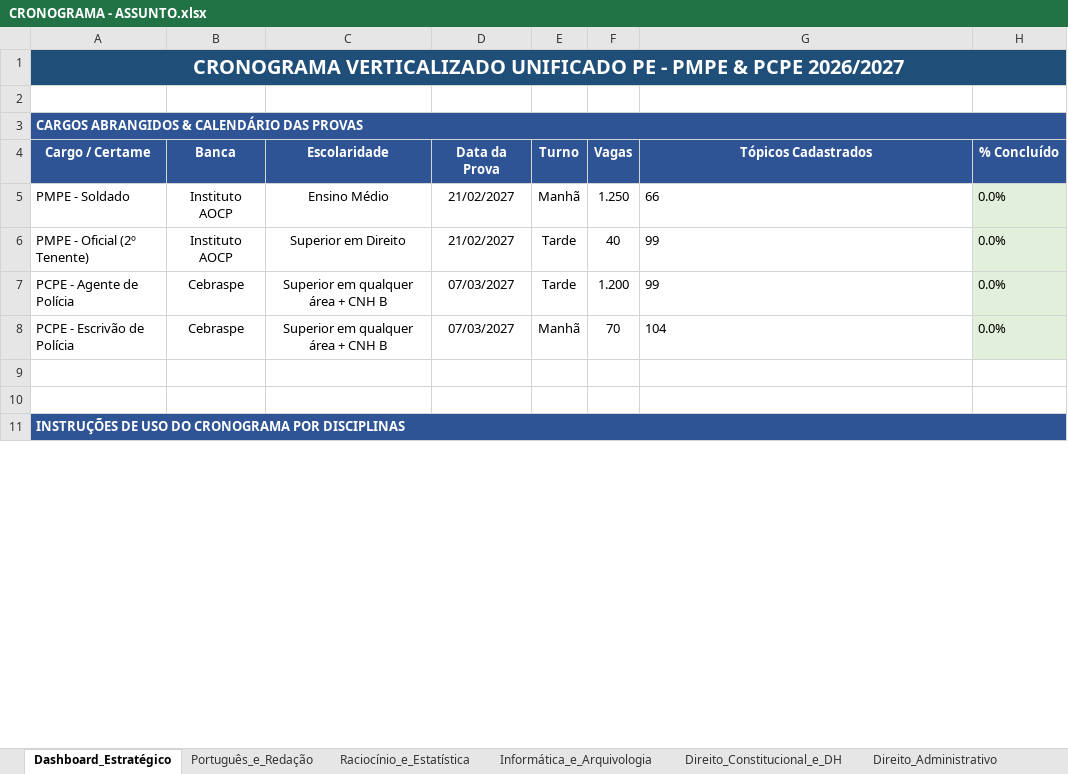
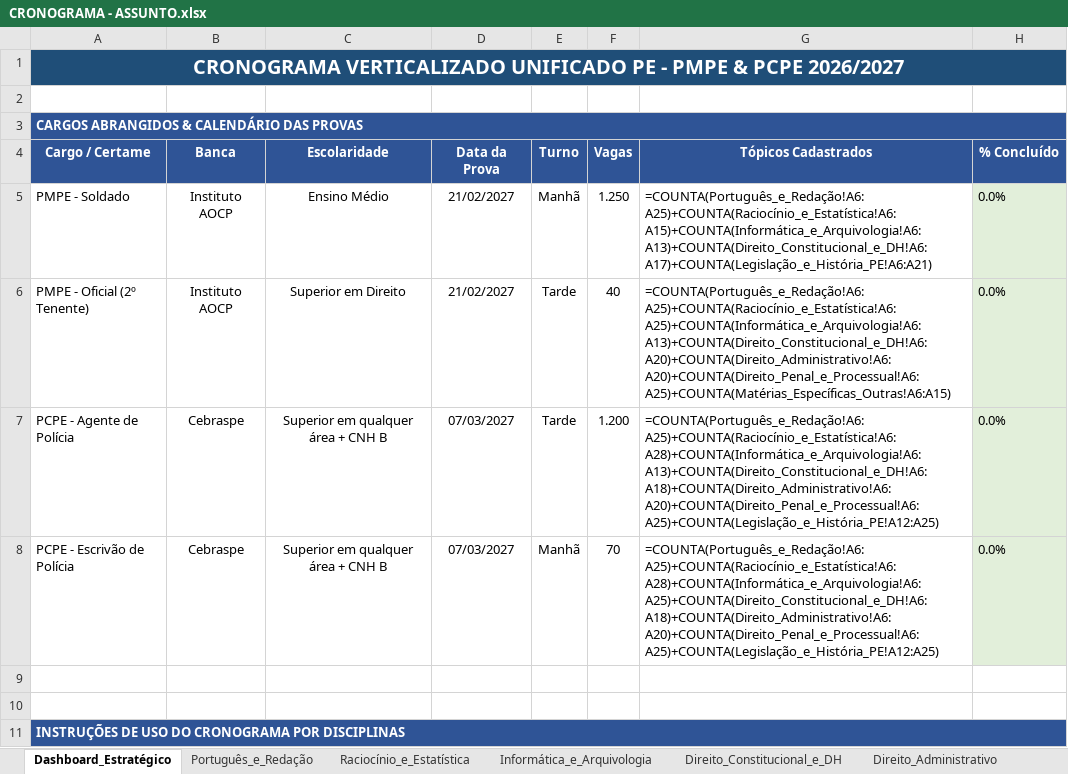
Before and after one commit to cristielesilva/dashboard-estudos, an Excel workbook: CRONOGRAMA - ASSUNTO.xlsx, sheet Dashboard_Estratégico, drawn as a sheet; only a part is shown; values as stored, in another font and other column widths than the file's, no borders; formulas without a stored value are shown as written; the diff names each change by its address in the sheet, - before the commit and + after, or states it on an @@ line.

Commit message:
Atualiza CRONOGRAMA - ASSUNTO.xlsx pelo dashboard

```diff
--- a/CRONOGRAMA - ASSUNTO.xlsx (sheet Dashboard_Estratégico)
+++ b/CRONOGRAMA - ASSUNTO.xlsx (sheet Dashboard_Estratégico)
-G5 (Tópicos Cadastrados): 66
+G5 (Tópicos Cadastrados): =COUNTA(Português_e_Redação!A6:A25)+COUNTA(Raciocínio_e_Estatística!A6:A15)+COUNTA(Informática_e_Arquivologia!A6:A13)+COUNTA(Direito_Constitucional_e_DH!A6:A17)+COUNTA(Legislação_e_História_PE!A6:A21)
-G6 (Tópicos Cadastrados): 99
+G6 (Tópicos Cadastrados): =COUNTA(Português_e_Redação!A6:A25)+COUNTA(Raciocínio_e_Estatística!A6:A25)+COUNTA(Informática_e_Arquivologia!A6:A13)+COUNTA(Direito_Constitucional_e_DH!A6:A20)+COUNTA(Direito_Administrativo!A6:A20)+COUNTA(Direito_Penal_e_Processual!A6:A25)+COUNTA(Matérias_Específicas_Outras!A6:A15)
-G7 (Tópicos Cadastrados): 99
+G7 (Tópicos Cadastrados): =COUNTA(Português_e_Redação!A6:A25)+COUNTA(Raciocínio_e_Estatística!A6:A28)+COUNTA(Informática_e_Arquivologia!A6:A13)+COUNTA(Direito_Constitucional_e_DH!A6:A18)+COUNTA(Direito_Administrativo!A6:A20)+COUNTA(Direito_Penal_e_Processual!A6:A25)+COUNTA(Legislação_e_História_PE!A12:A25)
-G8 (Tópicos Cadastrados): 104
+G8 (Tópicos Cadastrados): =COUNTA(Português_e_Redação!A6:A25)+COUNTA(Raciocínio_e_Estatística!A6:A28)+COUNTA(Informática_e_Arquivologia!A6:A25)+COUNTA(Direito_Constitucional_e_DH!A6:A18)+COUNTA(Direito_Administrativo!A6:A20)+COUNTA(Direito_Penal_e_Processual!A6:A25)+COUNTA(Legislação_e_História_PE!A12:A25)
```
Also changed, not shown: other sheet tabs.
